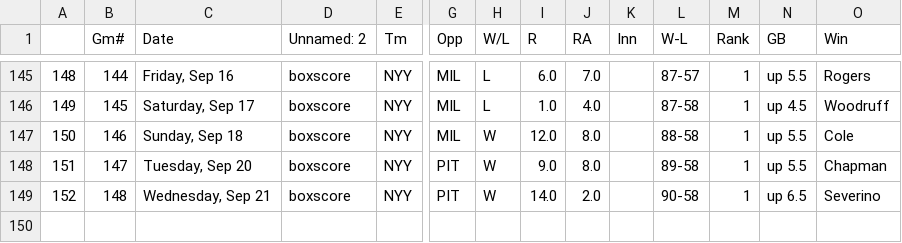
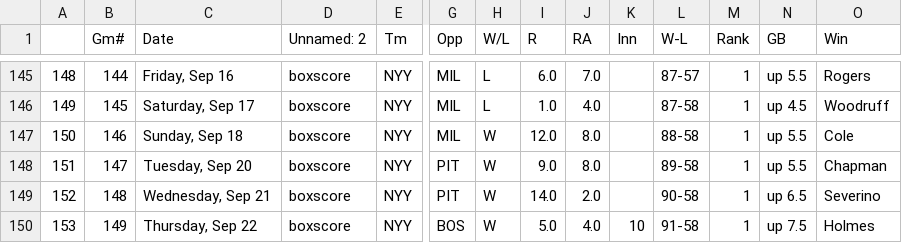
Before and after one commit to bryan-baker/winning-pace-yankees, a CSV file: data/yankees_2022.csv, drawn as a sheet; only a part is shown, gaps mark what is left out; rows hold the shown columns only; the diff names each change by its address in the sheet, - before the commit and + after, or states it on an @@ line.

```diff
--- a/data/yankees_2022.csv
+++ b/data/yankees_2022.csv
+row 150: 153 | 149 | Thursday, Sep 22 | boxscore | NYY | BOS | W | 5.0 | 4.0 | 10 | 91-58 | 1 | up 7.5 | Holmes
```
Also changed, not shown: data/judge.csv, 3 other files.
